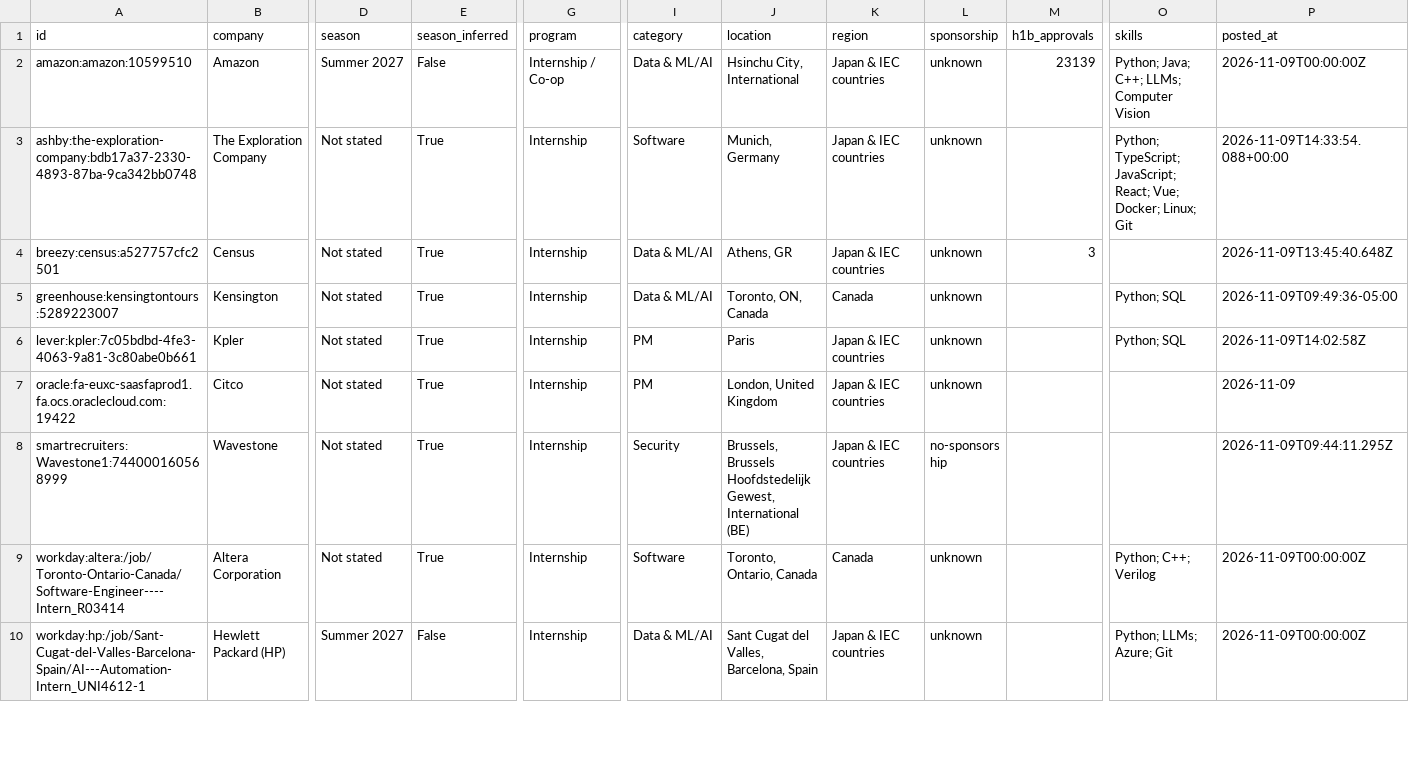
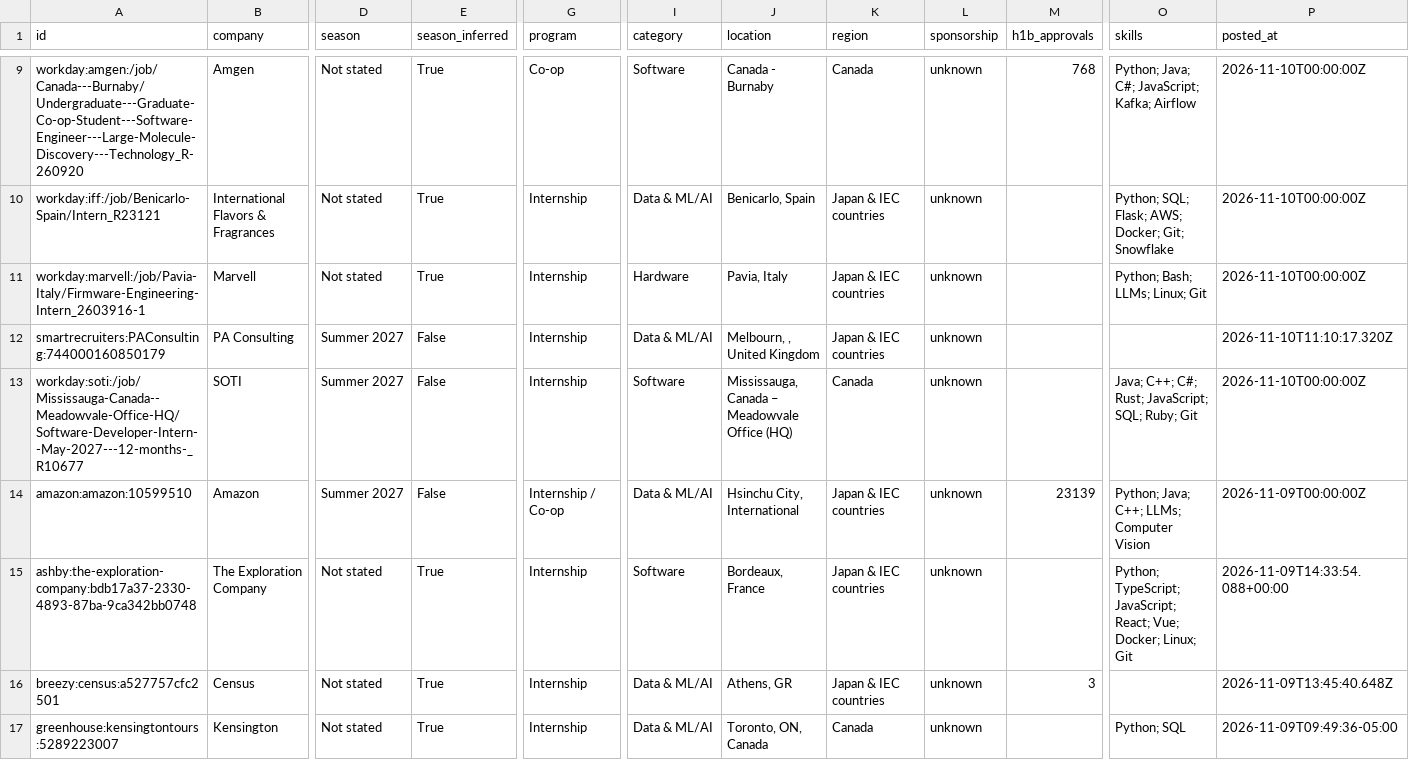
Before and after one commit to parkerhayashi/Automated-List-Of-Summer-2027-and-Fall-2026-Tech-Internships, a CSV file: data/internships.csv, drawn as a sheet; only a part is shown, gaps mark what is left out; the shorter side is filled out with more unchanged rows; addresses are those after the commit; rows hold the shown columns only; the diff covers the shown part only; the diff names each change by its address in the sheet, - before the commit and + after, or states it on an @@ line.

```diff
--- a/data/internships.csv
+++ b/data/internships.csv
+row 9: workday:amgen:/job/Canada---Burnaby/Undergraduate---Graduate-Co-op-Student---Software-Engineer---Large-Molecule-Discovery---Technology_R-260920 | Amgen | Not stated | True | Co-op | Software | Canada - Burnaby | Canada | unknown | 768 | Python; Java; C#; JavaScript; Kafka; Airflow | 2026-11-10T00:00:00Z
+row 10: workday:iff:/job/Benicarlo-Spain/Intern_R23121 | International Flavors & Fragrances | Not stated | True | Internship | Data & ML/AI | Benicarlo, Spain | Japan & IEC countries | unknown |  | Python; SQL; Flask; AWS; Docker; Git; Snowflake | 2026-11-10T00:00:00Z
+row 11: workday:marvell:/job/Pavia-Italy/Firmware-Engineering-Intern_2603916-1 | Marvell | Not stated | True | Internship | Hardware | Pavia, Italy | Japan & IEC countries | unknown |  | Python; Bash; LLMs; Linux; Git | 2026-11-10T00:00:00Z
+row 12: smartrecruiters:PAConsulting:744000160850179 | PA Consulting | Summer 2027 | False | Internship | Data & ML/AI | Melbourn, , United Kingdom | Japan & IEC countries | unknown |  |  | 2026-11-10T11:10:17.320Z
+row 13: workday:soti:/job/Mississauga-Canada--Meadowvale-Office-HQ/Software-Developer-Intern--May-2027---12-months-_R10677 | SOTI | Summer 2027 | False | Internship | Software | Mississauga, Canada – Meadowvale Office (HQ) | Canada | unknown |  | Java; C++; C#; Rust; JavaScript; SQL; Ruby; Git | 2026-11-10T00:00:00Z
-J15 (location): Munich, Germany
+J15 (location): Bordeaux, France
```
Also changed, not shown: 8 added rows elsewhere in this file, docs/internships.csv, 15 other files.
